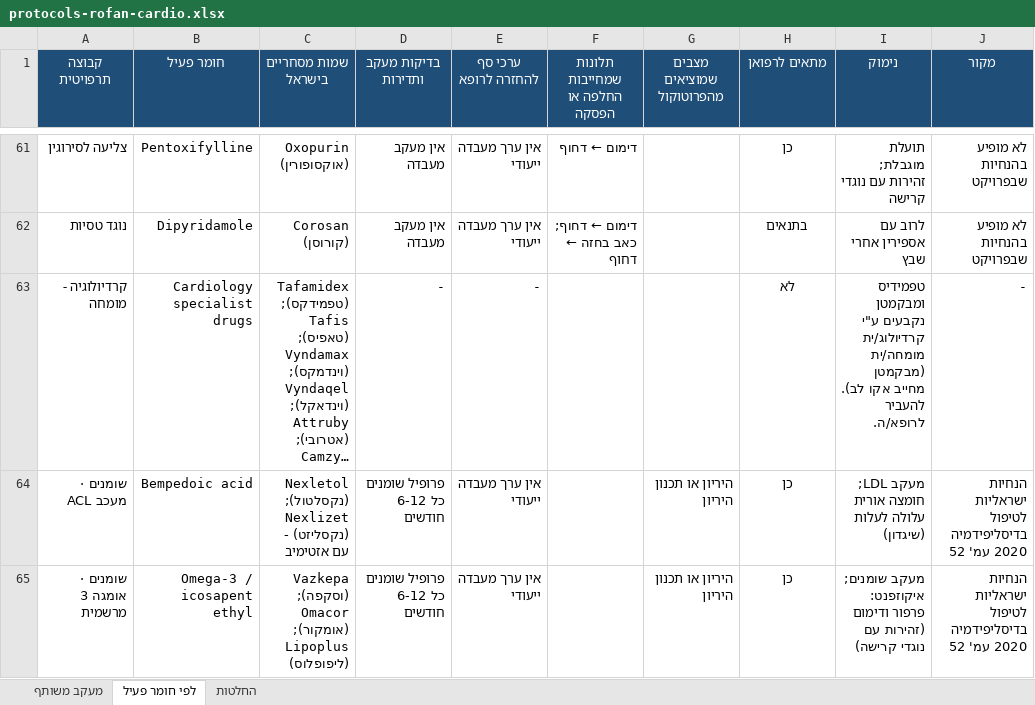
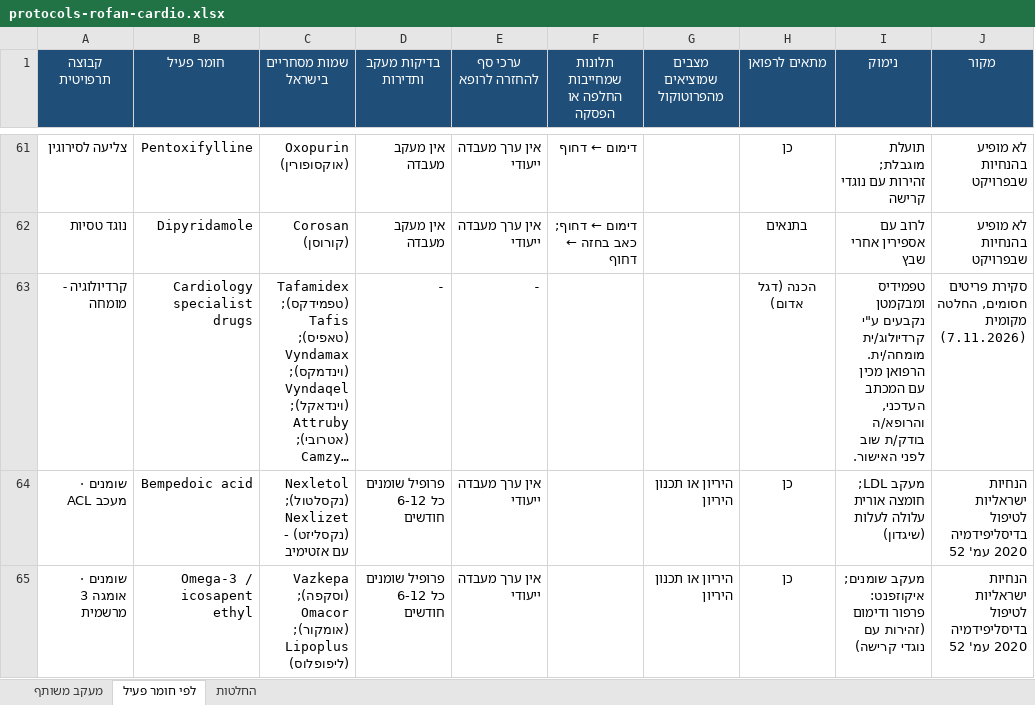
Before and after one commit to asseoy/medical_aids, an Excel workbook: protocols-rofan-cardio.xlsx, sheet לפי חומר פעיל, drawn as a sheet; only a part is shown, gaps mark what is left out; long unchanged cells end in …; values as stored, in another font and other column widths than the file's, no borders; charts and pictures and conditional formats not drawn; the diff covers the shown part only; the diff names each change by its address in the sheet, - before the commit and + after, or states it on an @@ line.

```diff
--- a/protocols-rofan-cardio.xlsx (sheet לפי חומר פעיל)
+++ b/protocols-rofan-cardio.xlsx (sheet לפי חומר פעיל)
-H63 (מתאים לרפואן): לא
+H63 (מתאים לרפואן): הכנה (דגל אדום)
-I63 (נימוק): …ע"י קרדיולוג/ית מומחה/ית (מבקמטן מחייב אקו לב). להעביר לרופא/ה.
+I63 (נימוק): …ע"י קרדיולוג/ית מומחה/ית. הרפואן מכין עם המכתב העדכני, והרופא/ה בודק/ת שוב לפני האישור.
-J63 (מקור): -
+J63 (מקור): סקירת פריטים חסומים, החלטה מקומית (7.11.2026)
```
Also changed, not shown: 5 edited cells elsewhere in this sheet, protocols-rofan-blood.xlsx, protocols-rofan-endo.xlsx, 15 other files.
